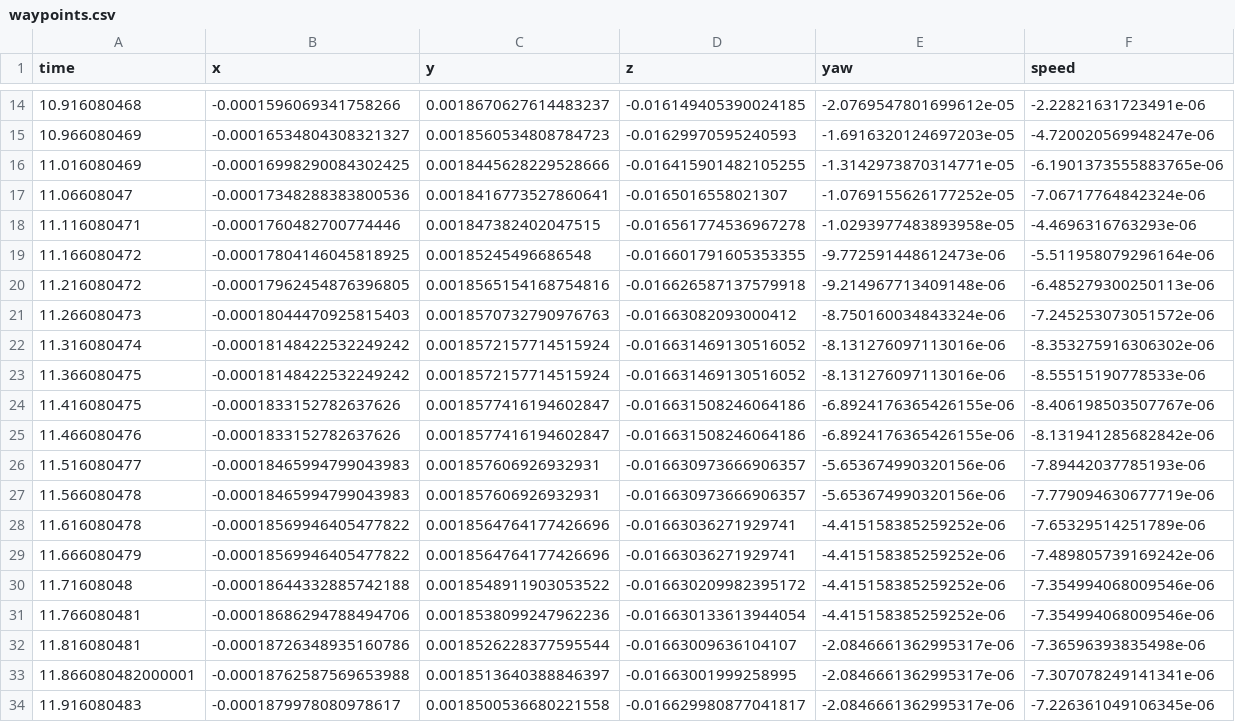
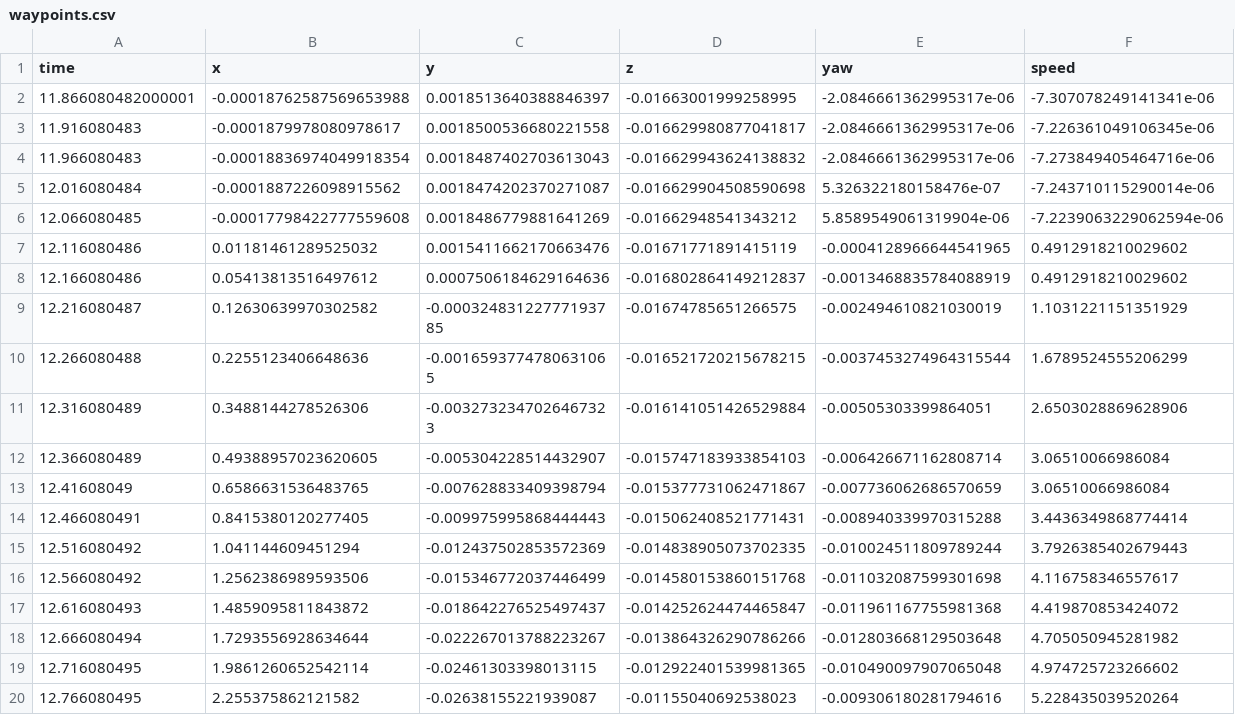
Before and after one commit to sebastianswms/f2024cs6030-final-project, a CSV file: project/snowplow_ws/waypoints.csv, drawn as a sheet; only a part is shown, gaps mark what is left out; the shorter side is filled out with more unchanged rows; the diff covers the shown part only.

Commit message:
Works :) smooth waypoint following

```diff
--- a/project/snowplow_ws/waypoints.csv
+++ b/project/snowplow_ws/waypoints.csv
@@ -14,20 +2 @@ time,x,y,z,yaw,speed
-10.916080468,-0.0001596069341758266,0.0018670627614483237,-0.016149405390024185,-2.0769547801699612e-05,-2.22821631723491e-06
-10.966080469,-0.00016534804308321327,0.0018560534808784723,-0.01629970595240593,-1.6916320124697203e-05,-4.720020569948247e-06
-11.016080469,-0.00016998290084302425,0.0018445628229528666,-0.016415901482105255,-1.3142973870314771e-05,-6.1901373555883765e-06
-11.06608047,-0.00017348288383800536,0.0018416773527860641,-0.0165016558021307,-1.0769155626177252e-05,-7.06717764842324e-06
-11.116080471,-0.0001760482700774446,0.001847382402047515,-0.016561774536967278,-1.0293977483893958e-05,-4.4696316763293e-06
-11.166080472,-0.00017804146045818925,0.00185245496686548,-0.016601791605353355,-9.772591448612473e-06,-5.511958079296164e-06
-11.216080472,-0.00017962454876396805,0.0018565154168754816,-0.016626587137579918,-9.214967713409148e-06,-6.485279300250113e-06
-11.266080473,-0.00018044470925815403,0.0018570732790976763,-0.01663082093000412,-8.750160034843324e-06,-7.245253073051572e-06
-11.316080474,-0.00018148422532249242,0.0018572157714515924,-0.016631469130516052,-8.131276097113016e-06,-8.353275916306302e-06
-11.366080475,-0.00018148422532249242,0.0018572157714515924,-0.016631469130516052,-8.131276097113016e-06,-8.55515190778533e-06
-11.416080475,-0.0001833152782637626,0.0018577416194602847,-0.016631508246064186,-6.8924176365426155e-06,-8.406198503507767e-06
-11.466080476,-0.0001833152782637626,0.0018577416194602847,-0.016631508246064186,-6.8924176365426155e-06,-8.131941285682842e-06
-11.516080477,-0.00018465994799043983,0.001857606926932931,-0.016630973666906357,-5.653674990320156e-06,-7.89442037785193e-06
-11.566080478,-0.00018465994799043983,0.001857606926932931,-0.016630973666906357,-5.653674990320156e-06,-7.779094630677719e-06
-11.616080478,-0.00018569946405477822,0.0018564764177426696,-0.01663036271929741,-4.415158385259252e-06,-7.65329514251789e-06
-11.666080479,-0.00018569946405477822,0.0018564764177426696,-0.01663036271929741,-4.415158385259252e-06,-7.489805739169242e-06
-11.71608048,-0.00018644332885742188,0.0018548911903053522,-0.016630209982395172,-4.415158385259252e-06,-7.354994068009546e-06
-11.766080481,-0.00018686294788494706,0.0018538099247962236,-0.016630133613944054,-4.415158385259252e-06,-7.354994068009546e-06
-11.816080481,-0.00018726348935160786,0.0018526228377595544,-0.01663009636104107,-2.0846661362995317e-06,-7.36596393835498e-06
 11.866080482000001,-0.00018762587569653988,0.0018513640388846397,-0.01663001999258995,-2.0846661362995317e-06,-7.307078249141341e-06
```
Also changed, not shown: 12 removed rows elsewhere in this file, 3 other files.
